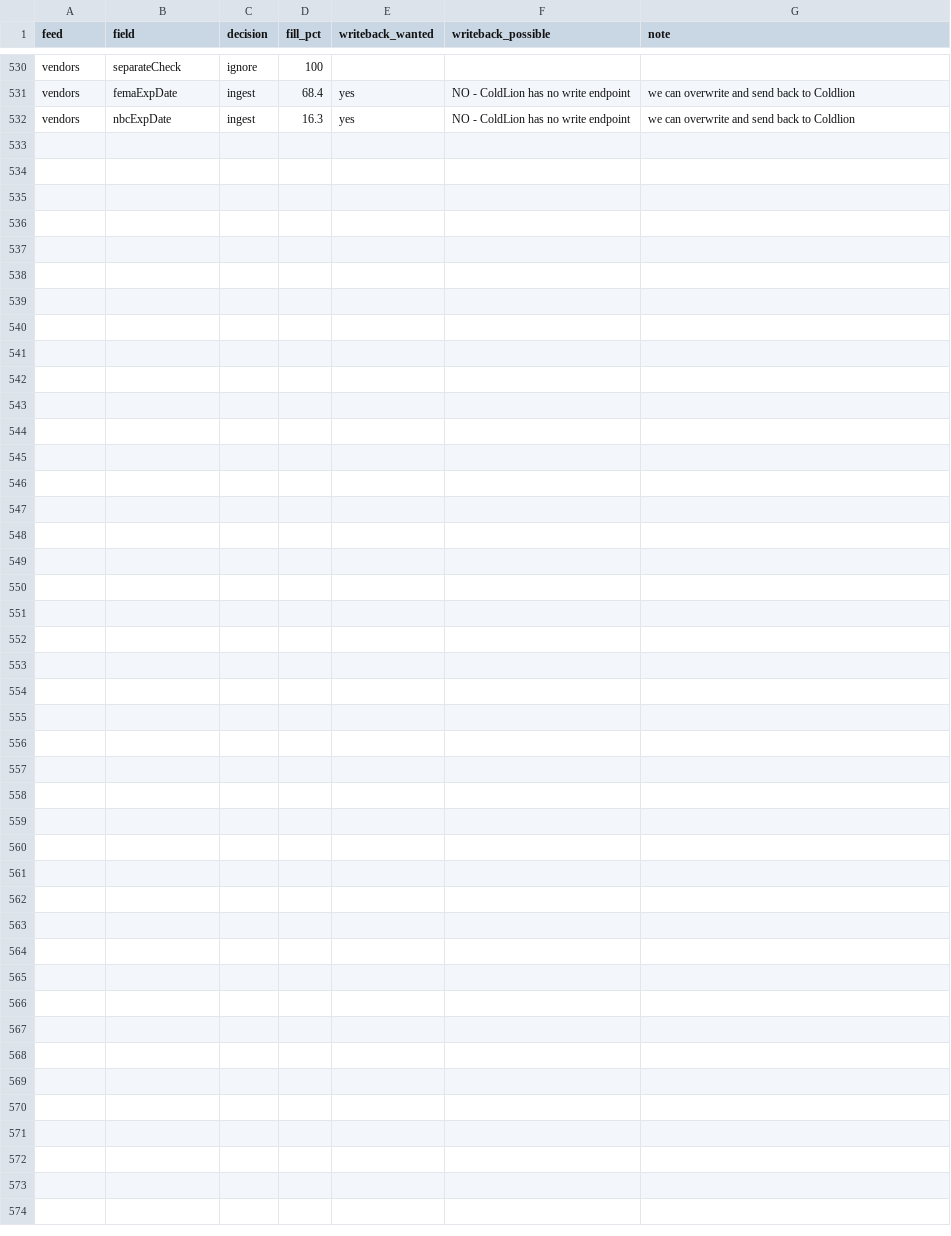
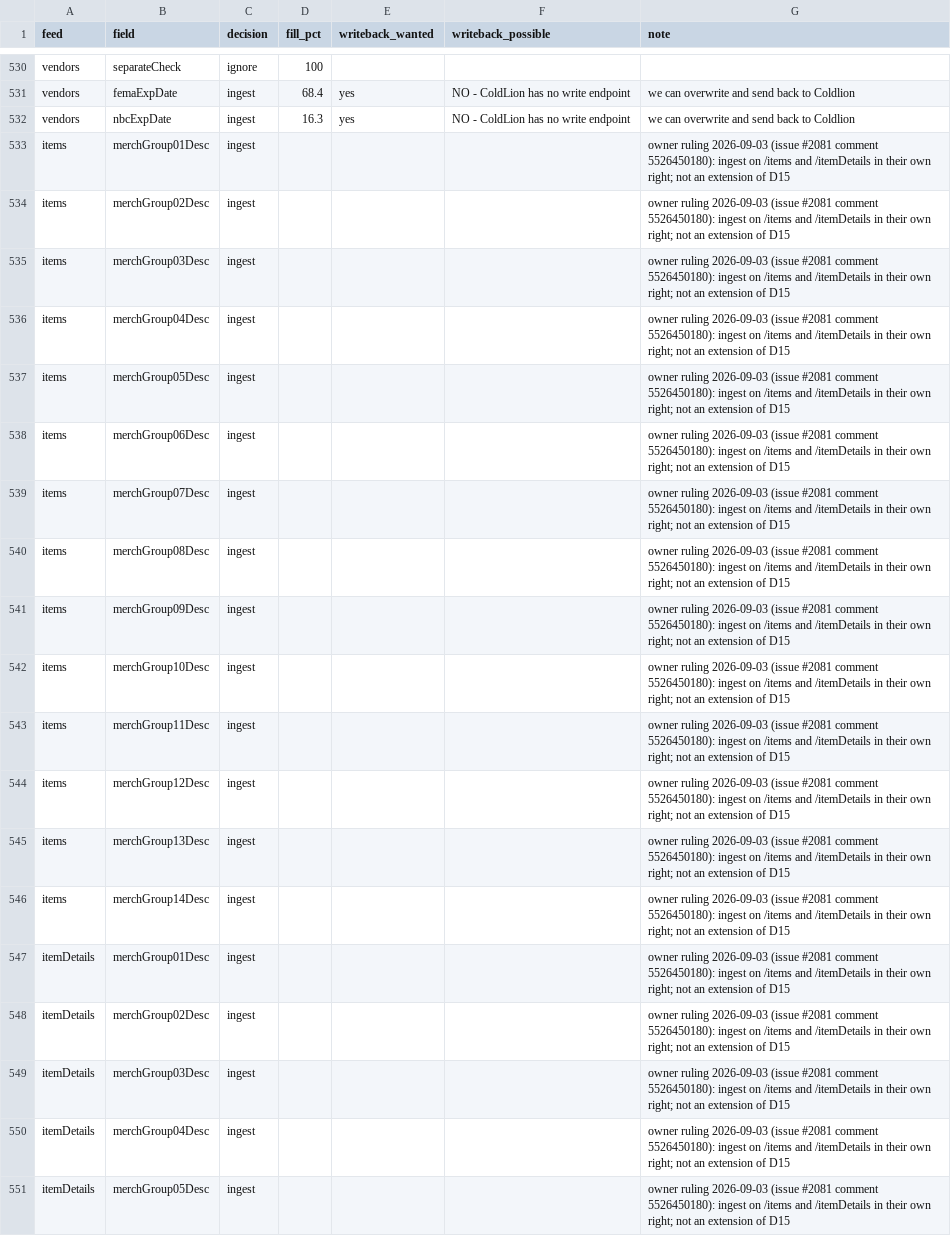
Before and after one commit to u2giants/shared-db, a CSV file: docs/coldlion-field-decisions-20260819.csv, drawn as a sheet; only a part is shown, gaps mark what is left out; the diff covers the shown part only; the diff names each change by its address in the sheet, - before the commit and + after, or states it on an @@ line.

```diff
--- a/docs/coldlion-field-decisions-20260819.csv
+++ b/docs/coldlion-field-decisions-20260819.csv
+row 533: items | merchGroup01Desc | ingest |  |  |  | owner ruling 2026-09-03 (issue #2081 comment 5526450180): ingest on /items and /itemDetails in their own right; not an extension of D15
+row 534: items | merchGroup02Desc | ingest |  |  |  | owner ruling 2026-09-03 (issue #2081 comment 5526450180): ingest on /items and /itemDetails in their own right; not an extension of D15
+row 535: items | merchGroup03Desc | ingest |  |  |  | owner ruling 2026-09-03 (issue #2081 comment 5526450180): ingest on /items and /itemDetails in their own right; not an extension of D15
+row 536: items | merchGroup04Desc | ingest |  |  |  | owner ruling 2026-09-03 (issue #2081 comment 5526450180): ingest on /items and /itemDetails in their own right; not an extension of D15
+row 537: items | merchGroup05Desc | ingest |  |  |  | owner ruling 2026-09-03 (issue #2081 comment 5526450180): ingest on /items and /itemDetails in their own right; not an extension of D15
+row 538: items | merchGroup06Desc | ingest |  |  |  | owner ruling 2026-09-03 (issue #2081 comment 5526450180): ingest on /items and /itemDetails in their own right; not an extension of D15
+row 539: items | merchGroup07Desc | ingest |  |  |  | owner ruling 2026-09-03 (issue #2081 comment 5526450180): ingest on /items and /itemDetails in their own right; not an extension of D15
+row 540: items | merchGroup08Desc | ingest |  |  |  | owner ruling 2026-09-03 (issue #2081 comment 5526450180): ingest on /items and /itemDetails in their own right; not an extension of D15
+row 541: items | merchGroup09Desc | ingest |  |  |  | owner ruling 2026-09-03 (issue #2081 comment 5526450180): ingest on /items and /itemDetails in their own right; not an extension of D15
+row 542: items | merchGroup10Desc | ingest |  |  |  | owner ruling 2026-09-03 (issue #2081 comment 5526450180): ingest on /items and /itemDetails in their own right; not an extension of D15
+row 543: items | merchGroup11Desc | ingest |  |  |  | owner ruling 2026-09-03 (issue #2081 comment 5526450180): ingest on /items and /itemDetails in their own right; not an extension of D15
+row 544: items | merchGroup12Desc | ingest |  |  |  | owner ruling 2026-09-03 (issue #2081 comment 5526450180): ingest on /items and /itemDetails in their own right; not an extension of D15
+row 545: items | merchGroup13Desc | ingest |  |  |  | owner ruling 2026-09-03 (issue #2081 comment 5526450180): ingest on /items and /itemDetails in their own right; not an extension of D15
+row 546: items | merchGroup14Desc | ingest |  |  |  | owner ruling 2026-09-03 (issue #2081 comment 5526450180): ingest on /items and /itemDetails in their own right; not an extension of D15
+row 547: itemDetails | merchGroup01Desc | ingest |  |  |  | owner ruling 2026-09-03 (issue #2081 comment 5526450180): ingest on /items and /itemDetails in their own right; not an extension of D15
+row 548: itemDetails | merchGroup02Desc | ingest |  |  |  | owner ruling 2026-09-03 (issue #2081 comment 5526450180): ingest on /items and /itemDetails in their own right; not an extension of D15
+row 549: itemDetails | merchGroup03Desc | ingest |  |  |  | owner ruling 2026-09-03 (issue #2081 comment 5526450180): ingest on /items and /itemDetails in their own right; not an extension of D15
+row 550: itemDetails | merchGroup04Desc | ingest |  |  |  | owner ruling 2026-09-03 (issue #2081 comment 5526450180): ingest on /items and /itemDetails in their own right; not an extension of D15
+row 551: itemDetails | merchGroup05Desc | ingest |  |  |  | owner ruling 2026-09-03 (issue #2081 comment 5526450180): ingest on /items and /itemDetails in their own right; not an extension of D15
```
Also changed, not shown: 10 added rows elsewhere in this file, 2 other files.
